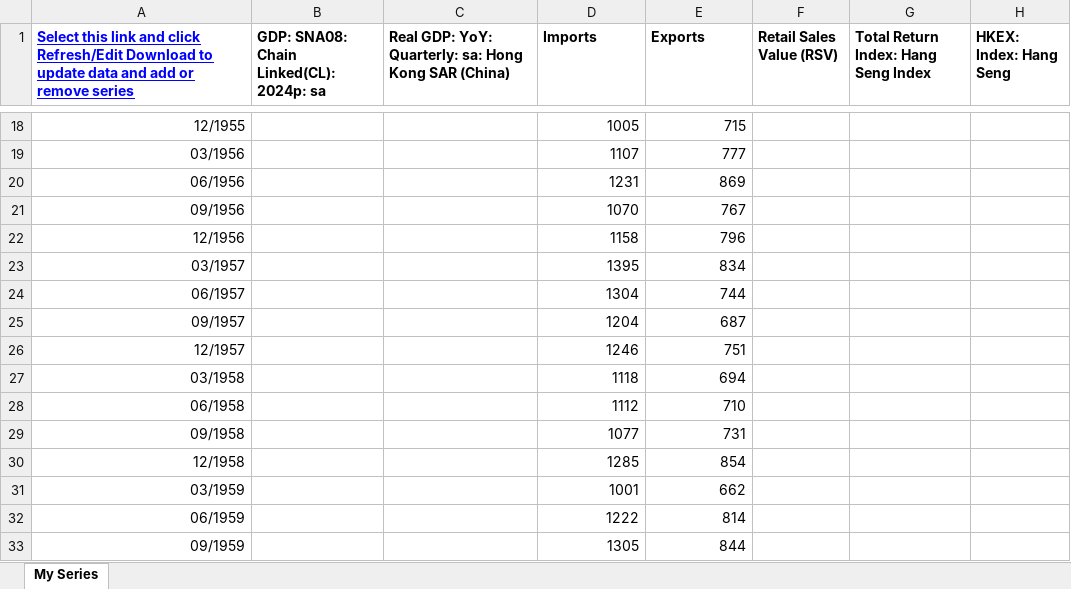
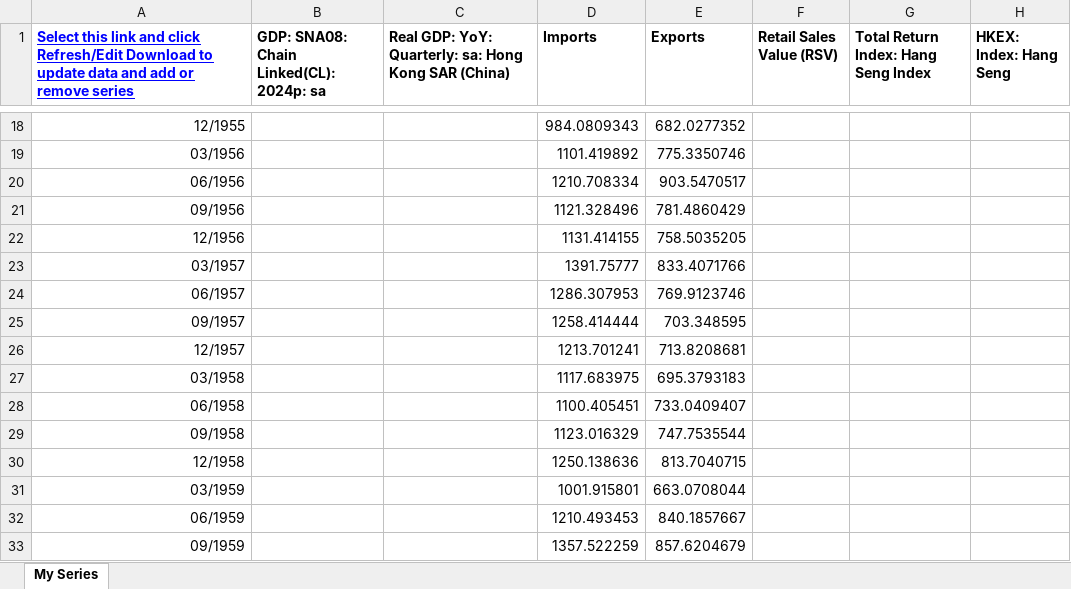
Before and after one commit to UOBGIT/gdp-forecaster, an Excel workbook: Formatted Quarterly GDP Forecast Data.xlsx, sheet My Series, drawn as a sheet; only a part is shown, gaps mark what is left out; values as stored, in another font and other column widths than the file's, no borders; conditional formats not drawn; the diff covers the shown part only; the diff names each change by its address in the sheet, - before the commit and + after, or states it on an @@ line.

```diff
--- a/Formatted Quarterly GDP Forecast Data.xlsx (sheet My Series)
+++ b/Formatted Quarterly GDP Forecast Data.xlsx (sheet My Series)
-D18 (Imports): 1005
+D18 (Imports): 984.0809343
-E18 (Exports): 715
+E18 (Exports): 682.0277352
-D19 (Imports): 1107
+D19 (Imports): 1101.419892
-E19 (Exports): 777
+E19 (Exports): 775.3350746
-D20 (Imports): 1231
+D20 (Imports): 1210.708334
-E20 (Exports): 869
+E20 (Exports): 903.5470517
-D21 (Imports): 1070
+D21 (Imports): 1121.328496
-E21 (Exports): 767
+E21 (Exports): 781.4860429
-D22 (Imports): 1158
+D22 (Imports): 1131.414155
-E22 (Exports): 796
+E22 (Exports): 758.5035205
-D23 (Imports): 1395
+D23 (Imports): 1391.75777
-E23 (Exports): 834
+E23 (Exports): 833.4071766
-D24 (Imports): 1304
+D24 (Imports): 1286.307953
-E24 (Exports): 744
+E24 (Exports): 769.9123746
-D25 (Imports): 1204
+D25 (Imports): 1258.414444
-E25 (Exports): 687
+E25 (Exports): 703.348595
-D26 (Imports): 1246
+D26 (Imports): 1213.701241
-E26 (Exports): 751
+E26 (Exports): 713.8208681
-D27 (Imports): 1118
+D27 (Imports): 1117.683975
-E27 (Exports): 694
+E27 (Exports): 695.3793183
-D28 (Imports): 1112
+D28 (Imports): 1100.405451
-E28 (Exports): 710
+E28 (Exports): 733.0409407
-D29 (Imports): 1077
+D29 (Imports): 1123.016329
-E29 (Exports): 731
+E29 (Exports): 747.7535544
-D30 (Imports): 1285
+D30 (Imports): 1250.138636
-E30 (Exports): 854
+E30 (Exports): 813.7040715
-D31 (Imports): 1001
+D31 (Imports): 1001.915801
-E31 (Exports): 662
+E31 (Exports): 663.0708044
-D32 (Imports): 1222
+D32 (Imports): 1210.493453
-E32 (Exports): 814
+E32 (Exports): 840.1857667
-D33 (Imports): 1305
+D33 (Imports): 1357.522259
-E33 (Exports): 844
+E33 (Exports): 857.6204679
```
Also changed, not shown: 1312 edited cells elsewhere in this sheet.
